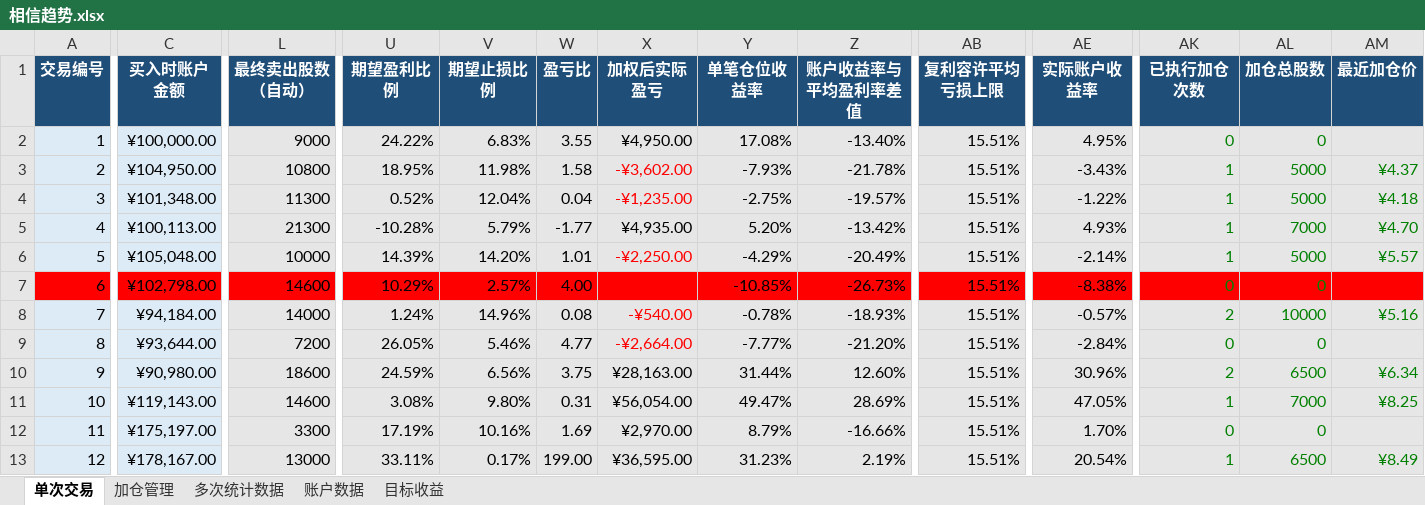
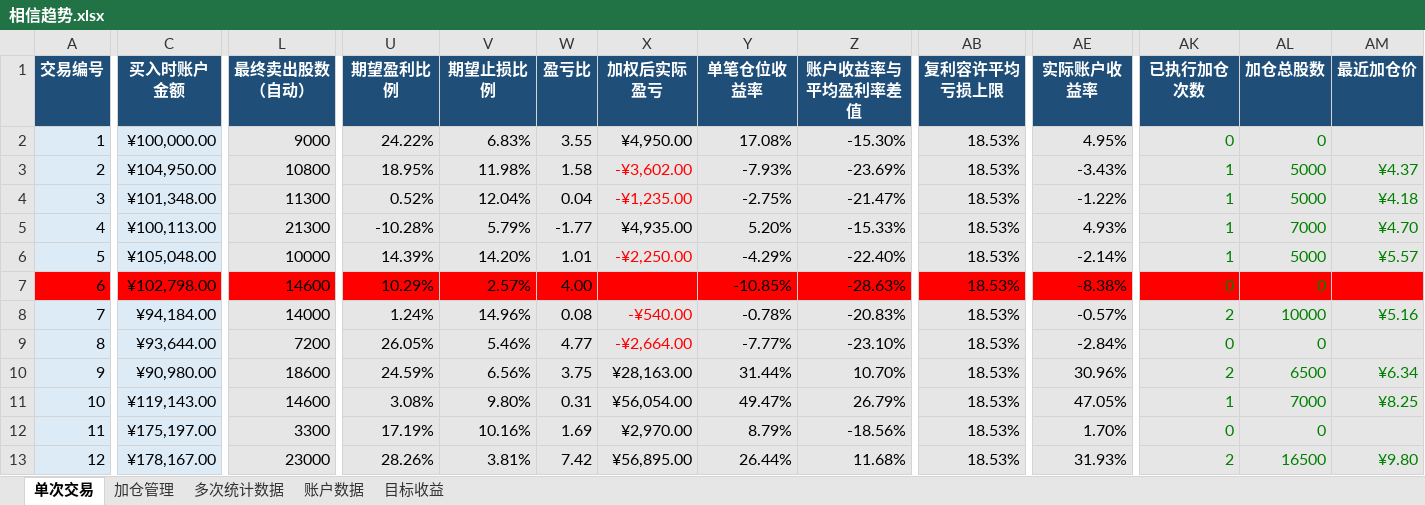
Before and after one commit to yooner/learn_socks, an Excel workbook: 相信趋势.xlsx, sheet 单次交易, drawn as a sheet; only a part is shown, gaps mark what is left out; values as stored, in another font and other column widths than the file's, no borders; conditional formats and table styles not drawn; the diff covers the shown part only; the diff names each change by its address in the sheet, - before the commit and + after, or states it on an @@ line.

Commit message:
1015

```diff
--- a/相信趋势.xlsx (sheet 单次交易)
+++ b/相信趋势.xlsx (sheet 单次交易)
-Z2 (账户收益率与平均盈利率差值): -13.40%
+Z2 (账户收益率与平均盈利率差值): -15.30%
-AB2:AB13 (复利容许平均亏损上限): 15.51%
+AB2:AB13 (复利容许平均亏损上限): 18.53%
-Z3 (账户收益率与平均盈利率差值): -21.78%
+Z3 (账户收益率与平均盈利率差值): -23.69%
-Z4 (账户收益率与平均盈利率差值): -19.57%
+Z4 (账户收益率与平均盈利率差值): -21.47%
-Z5 (账户收益率与平均盈利率差值): -13.42%
+Z5 (账户收益率与平均盈利率差值): -15.33%
-Z6 (账户收益率与平均盈利率差值): -20.49%
+Z6 (账户收益率与平均盈利率差值): -22.40%
-Z7 (账户收益率与平均盈利率差值): -26.73%
+Z7 (账户收益率与平均盈利率差值): -28.63%
-Z8 (账户收益率与平均盈利率差值): -18.93%
+Z8 (账户收益率与平均盈利率差值): -20.83%
-Z9 (账户收益率与平均盈利率差值): -21.20%
+Z9 (账户收益率与平均盈利率差值): -23.10%
-Z10 (账户收益率与平均盈利率差值): 12.60%
+Z10 (账户收益率与平均盈利率差值): 10.70%
-Z11 (账户收益率与平均盈利率差值): 28.69%
+Z11 (账户收益率与平均盈利率差值): 26.79%
-Z12 (账户收益率与平均盈利率差值): -16.66%
+Z12 (账户收益率与平均盈利率差值): -18.56%
-L13 (最终卖出股数（自动）): 13000
+L13 (最终卖出股数（自动）): 23000
-U13 (期望盈利比例): 33.11%
+U13 (期望盈利比例): 28.26%
-V13 (期望止损比例): 0.17%
+V13 (期望止损比例): 3.81%
-W13 (盈亏比): 199.00
+W13 (盈亏比): 7.42
-X13 (加权后实际盈亏): ¥36,595.00
+X13 (加权后实际盈亏): ¥56,895.00
-Y13 (单笔仓位收益率): 31.23%
+Y13 (单笔仓位收益率): 26.44%
-Z13 (账户收益率与平均盈利率差值): 2.19%
+Z13 (账户收益率与平均盈利率差值): 11.68%
-AE13 (实际账户收益率): 20.54%
+AE13 (实际账户收益率): 31.93%
-AK13 (已执行加仓次数): 1
+AK13 (已执行加仓次数): 2
-AL13 (加仓总股数): 6500
+AL13 (加仓总股数): 16500
-AM13 (最近加仓价): ¥8.49
+AM13 (最近加仓价): ¥9.80
```
Also changed, not shown: 7 added rows and 12 edited cells elsewhere in this sheet, sheet 加仓管理, sheet 多次统计数据, sheet 账户数据, sheet 目标收益.
